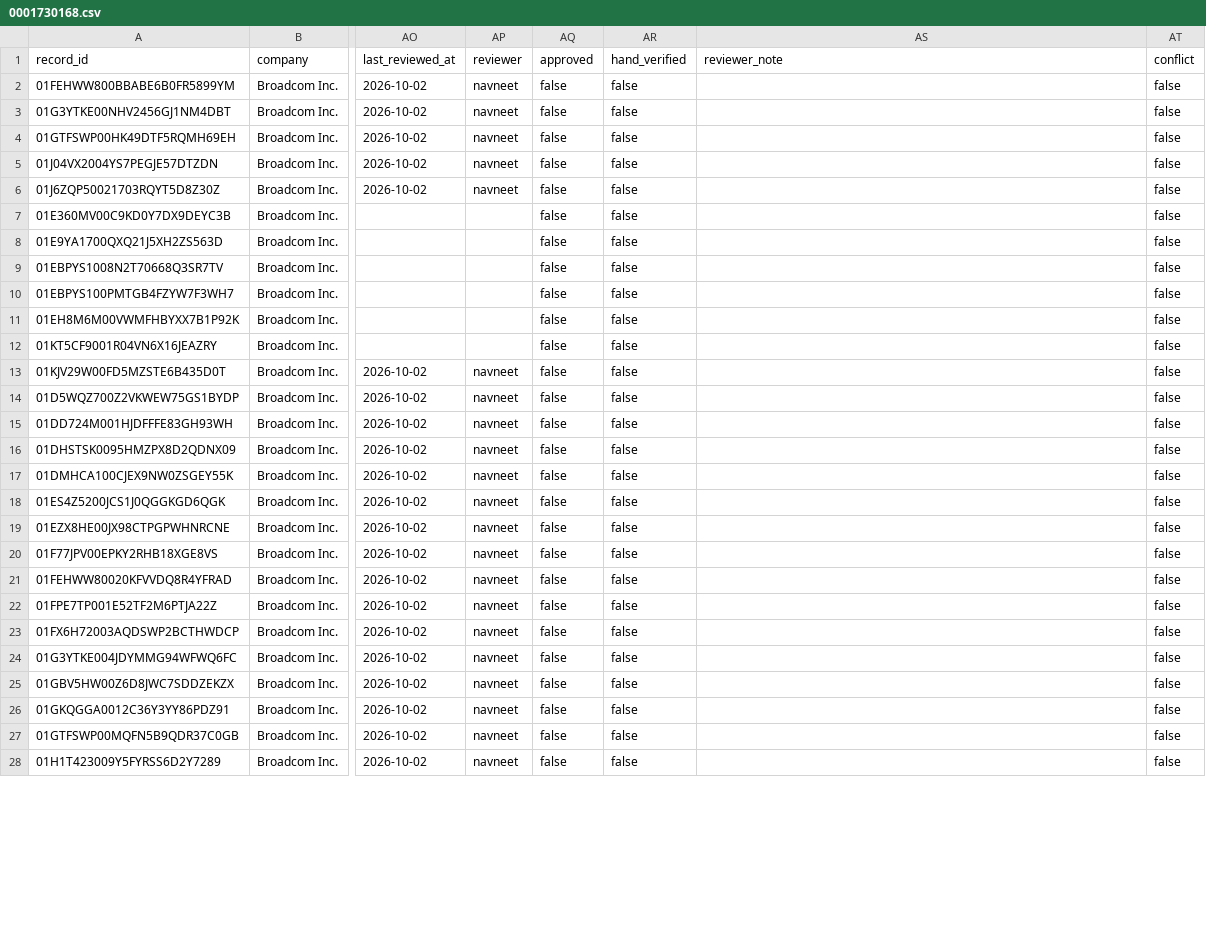
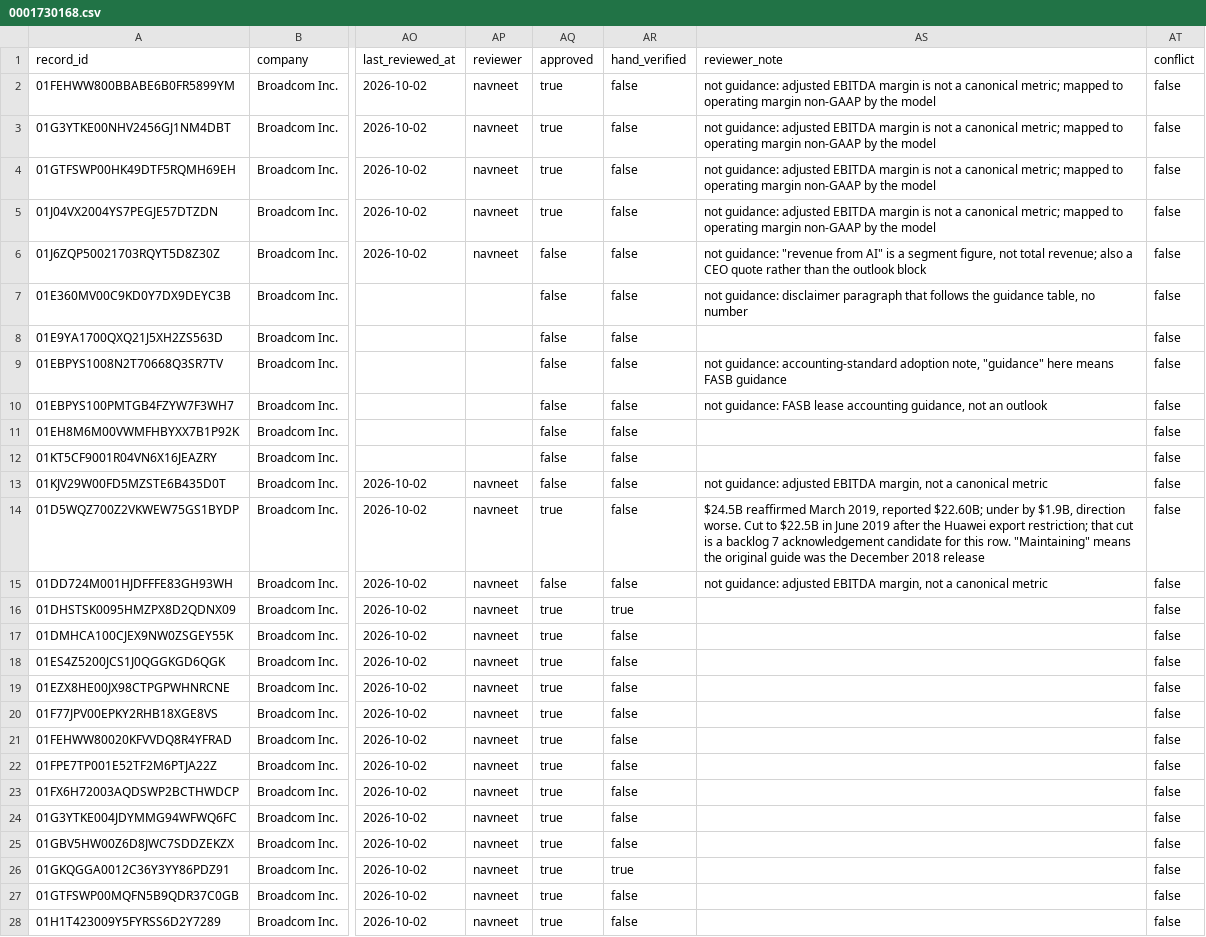
Before and after one commit to Algo-nav/assumption-drift, a CSV file: data/review/0001730168.csv, drawn as a sheet; only a part is shown, gaps mark what is left out; the diff covers the shown part only; the diff names each change by its address in the sheet, - before the commit and + after, or states it on an @@ line.

Commit message:
Review: Broadcom

```diff
--- a/data/review/0001730168.csv
+++ b/data/review/0001730168.csv
-AQ2:AQ5 (approved): false
+AQ2:AQ5 (approved): true
-AS2:AS5 (reviewer_note): (empty)
+AS2:AS5 (reviewer_note): not guidance: adjusted EBITDA margin is not a canonical metric; mapped to operating margin non-GAAP by the model
-AS6 (reviewer_note): (empty)
+AS6 (reviewer_note): not guidance: "revenue from AI" is a segment figure, not total revenue; also a CEO quote rather than the outlook block
-AS7 (reviewer_note): (empty)
+AS7 (reviewer_note): not guidance: disclaimer paragraph that follows the guidance table, no number
-AS9 (reviewer_note): (empty)
+AS9 (reviewer_note): not guidance: accounting-standard adoption note, "guidance" here means FASB guidance
-AS10 (reviewer_note): (empty)
+AS10 (reviewer_note): not guidance: FASB lease accounting guidance, not an outlook
-AS13 (reviewer_note): (empty)
+AS13 (reviewer_note): not guidance: adjusted EBITDA margin, not a canonical metric
-AQ14 (approved): false
+AQ14 (approved): true
-AS14 (reviewer_note): (empty)
+AS14 (reviewer_note): $24.5B reaffirmed March 2019, reported $22.60B; under by $1.9B, direction worse. Cut to $22.5B in June 2019 after the Huawei export restriction; that cut is a backlog 7 acknowledgement candidate for this row. "Maintaining" means the original guide was the December 2018 release
-AS15 (reviewer_note): (empty)
+AS15 (reviewer_note): not guidance: adjusted EBITDA margin, not a canonical metric
-AQ16:AQ28 (approved): false
+AQ16:AQ28 (approved): true
-AR16 (hand_verified): false
+AR16 (hand_verified): true
-AR26 (hand_verified): false
+AR26 (hand_verified): true
```
Also changed, not shown: 26 edited cells elsewhere in this file.
